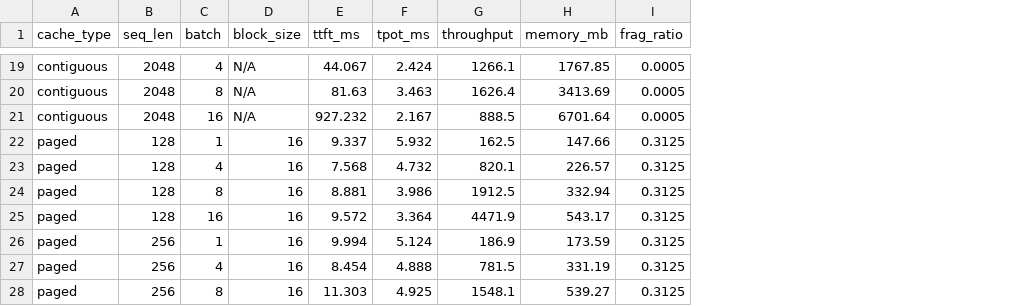
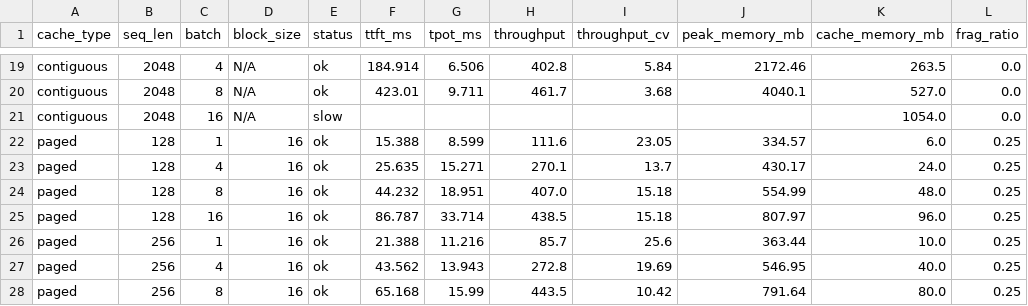
Before and after one commit to Suraj-Sedai/paged-kv-cache-analysis, a CSV file: experiments/results/exp1_layout_comparison.csv, drawn as a sheet; only a part is shown, gaps mark what is left out; removed rows and columns are numbered as before the commit, all else as after; the diff covers the shown part only; the diff names each change by its address in the sheet, - before the commit and + after, or states it on an @@ line.

```diff
--- a/experiments/results/exp1_layout_comparison.csv
+++ b/experiments/results/exp1_layout_comparison.csv
+column E (status), rows 19-28: ok | ok | slow | ok | ok | ok | ok | ok | ok | ok
-column H (memory_mb), rows 19-28: 1767.85 | 3413.69 | 6701.64 | 147.66 | 226.57 | 332.94 | 543.17 | 173.59 | 331.19 | 539.27
+column I (throughput_cv), rows 19-28: 5.84 | 3.68 |  | 23.05 | 13.7 | 15.18 | 15.18 | 25.6 | 19.69 | 10.42
+column J (peak_memory_mb), rows 19-28: 2172.46 | 4040.1 |  | 334.57 | 430.17 | 554.99 | 807.97 | 363.44 | 546.95 | 791.64
+column K (cache_memory_mb), rows 19-28: 263.5 | 527.0 | 1054.0 | 6.0 | 24.0 | 48.0 | 96.0 | 10.0 | 40.0 | 80.0
-F19 (ttft_ms): 44.067
+F19 (ttft_ms): 184.914
-G19 (tpot_ms): 2.424
+G19 (tpot_ms): 6.506
-H19 (throughput): 1266.1
+H19 (throughput): 402.8
-L19:L21 (frag_ratio): 0.0005
+L19:L21 (frag_ratio): 0.0
-F20 (ttft_ms): 81.63
+F20 (ttft_ms): 423.01
-G20 (tpot_ms): 3.463
+G20 (tpot_ms): 9.711
-H20 (throughput): 1626.4
+H20 (throughput): 461.7
-F21 (ttft_ms): 927.232
+F21 (ttft_ms): (empty)
-G21 (tpot_ms): 2.167
+G21 (tpot_ms): (empty)
-H21 (throughput): 888.5
+H21 (throughput): (empty)
-F22 (ttft_ms): 9.337
+F22 (ttft_ms): 15.388
-G22 (tpot_ms): 5.932
+G22 (tpot_ms): 8.599
-H22 (throughput): 162.5
+H22 (throughput): 111.6
-L22:L28 (frag_ratio): 0.3125
+L22:L28 (frag_ratio): 0.25
-F23 (ttft_ms): 7.568
+F23 (ttft_ms): 25.635
-G23 (tpot_ms): 4.732
+G23 (tpot_ms): 15.271
-H23 (throughput): 820.1
+H23 (throughput): 270.1
-F24 (ttft_ms): 8.881
+F24 (ttft_ms): 44.232
-G24 (tpot_ms): 3.986
+G24 (tpot_ms): 18.951
-H24 (throughput): 1912.5
+H24 (throughput): 407.0
-F25 (ttft_ms): 9.572
+F25 (ttft_ms): 86.787
-G25 (tpot_ms): 3.364
+G25 (tpot_ms): 33.714
-H25 (throughput): 4471.9
+H25 (throughput): 438.5
-F26 (ttft_ms): 9.994
+F26 (ttft_ms): 21.388
-G26 (tpot_ms): 5.124
+G26 (tpot_ms): 11.216
-H26 (throughput): 186.9
+H26 (throughput): 85.7
-F27 (ttft_ms): 8.454
+F27 (ttft_ms): 43.562
-G27 (tpot_ms): 4.888
+G27 (tpot_ms): 13.943
-H27 (throughput): 781.5
+H27 (throughput): 272.8
-F28 (ttft_ms): 11.303
+F28 (ttft_ms): 65.168
-G28 (tpot_ms): 4.925
+G28 (tpot_ms): 15.99
-H28 (throughput): 1548.1
+H28 (throughput): 443.5
```
Also changed, not shown: 120 edited cells elsewhere in this file, experiments/results/exp1_layout_comparison2.csv, 8 other files.
